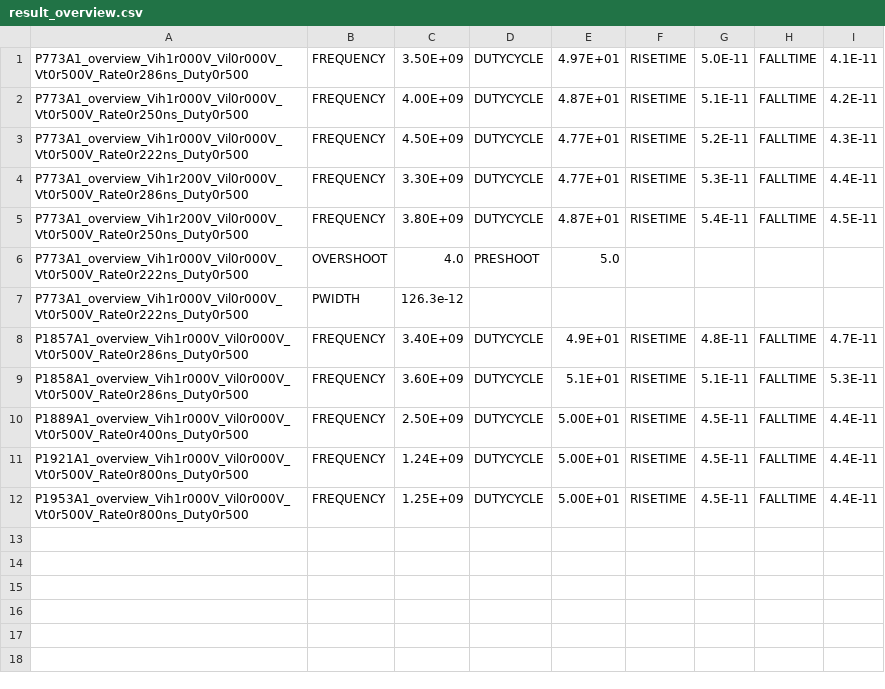
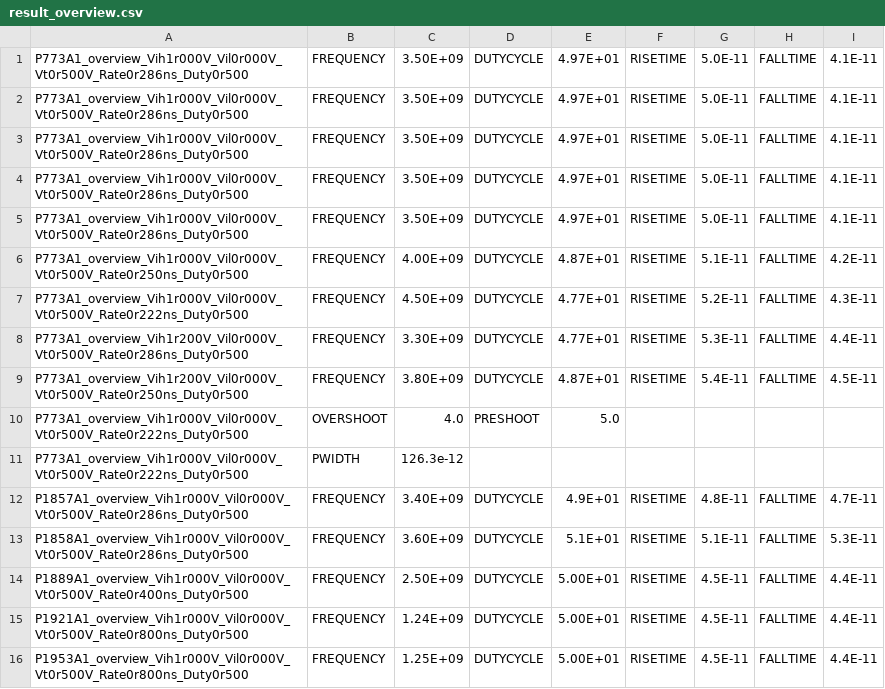
Before and after one commit to ri003074/Python3, a CSV file: src/utils/9g/20210602_debug_8gpe/result_overview.csv, drawn as a sheet; the diff names each change by its address in the sheet, - before the commit and + after, or states it on an @@ line.

```diff
--- a/src/utils/9g/20210602_debug_8gpe/result_overview.csv
+++ b/src/utils/9g/20210602_debug_8gpe/result_overview.csv
+row 2: P773A1_overview_Vih1r000V_Vil0r000V_Vt0r500V_Rate0r286ns_Duty0r500 | FREQUENCY | 3.50E+09 | DUTYCYCLE | 4.97E+01 | RISETIME | 5.0E-11 | FALLTIME | 4.1E-11
+row 3: P773A1_overview_Vih1r000V_Vil0r000V_Vt0r500V_Rate0r286ns_Duty0r500 | FREQUENCY | 3.50E+09 | DUTYCYCLE | 4.97E+01 | RISETIME | 5.0E-11 | FALLTIME | 4.1E-11
+row 4: P773A1_overview_Vih1r000V_Vil0r000V_Vt0r500V_Rate0r286ns_Duty0r500 | FREQUENCY | 3.50E+09 | DUTYCYCLE | 4.97E+01 | RISETIME | 5.0E-11 | FALLTIME | 4.1E-11
+row 5: P773A1_overview_Vih1r000V_Vil0r000V_Vt0r500V_Rate0r286ns_Duty0r500 | FREQUENCY | 3.50E+09 | DUTYCYCLE | 4.97E+01 | RISETIME | 5.0E-11 | FALLTIME | 4.1E-11
```
Also changed, not shown: 2 other files.
